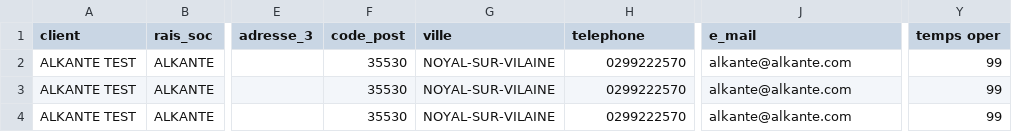
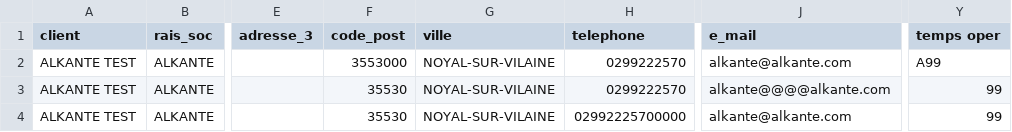
Before and after one commit to alkante/scda-imports, a CSV file: exemple_fichier_invalide.csv, drawn as a sheet; only a part is shown, gaps mark what is left out; the diff names each change by its address in the sheet, - before the commit and + after, or states it on an @@ line.

Commit message:
Update exemple_fichier_invalide.csv

```diff
--- a/exemple_fichier_invalide.csv
+++ b/exemple_fichier_invalide.csv
-F2 (code_post): 35530
+F2 (code_post): 3553000
-Y2 (temps oper): 99
+Y2 (temps oper): A99
-J3 (e_mail): alkante@alkante.com
+J3 (e_mail): alkante@@@@alkante.com
-H4 (telephone): 0299222570
+H4 (telephone): 02992225700000
```
